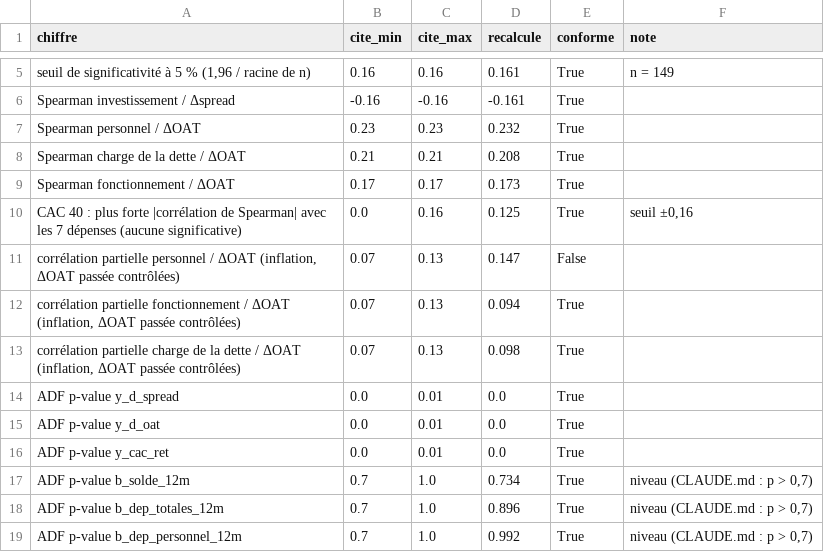
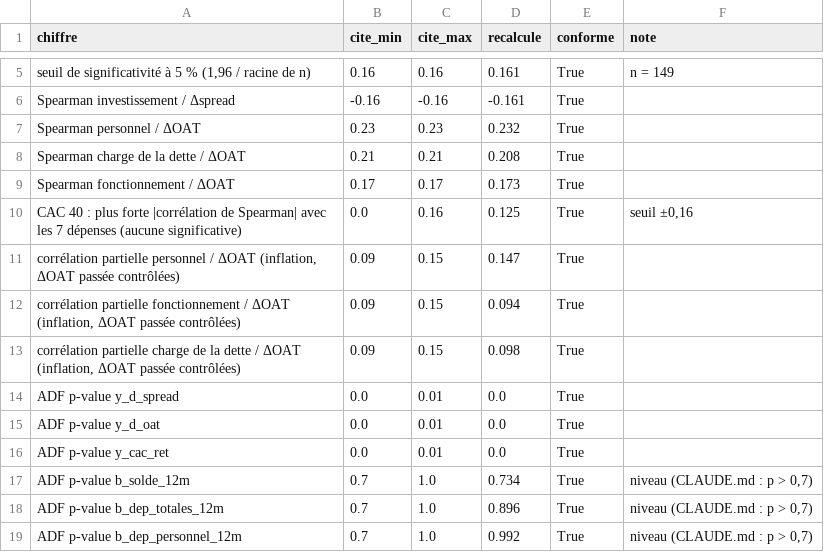
Before and after one commit to lyaminedb1/public-spending-market-prediction, a CSV file: results/tables/diag_04/verif_chiffres_03.csv, drawn as a sheet; only a part is shown, gaps mark what is left out.

```diff
--- a/results/tables/diag_04/verif_chiffres_03.csv
+++ b/results/tables/diag_04/verif_chiffres_03.csv
@@ -10,5 +10,5 @@ Spearman fonctionnement / ΔOAT,0.17,0.17,0.173,True,
 CAC 40 : plus forte |corrélation de Spearman| avec les 7 dépenses (aucune significative),0.0,0.16,0.125,True,"seuil ±0,16"
-"corrélation partielle personnel / ΔOAT (inflation, ΔOAT passée contrôlées)",0.07,0.13,0.147,False,
-"corrélation partielle fonctionnement / ΔOAT (inflation, ΔOAT passée contrôlées)",0.07,0.13,0.094,True,
-"corrélation partielle charge de la dette / ΔOAT (inflation, ΔOAT passée contrôlées)",0.07,0.13,0.098,True,
+"corrélation partielle personnel / ΔOAT (inflation, ΔOAT passée contrôlées)",0.09,0.15,0.147,True,
+"corrélation partielle fonctionnement / ΔOAT (inflation, ΔOAT passée contrôlées)",0.09,0.15,0.094,True,
+"corrélation partielle charge de la dette / ΔOAT (inflation, ΔOAT passée contrôlées)",0.09,0.15,0.098,True,
 ADF p-value y_d_spread,0.0,0.01,0.0,True,
```
Also changed, not shown: 13 other files.
